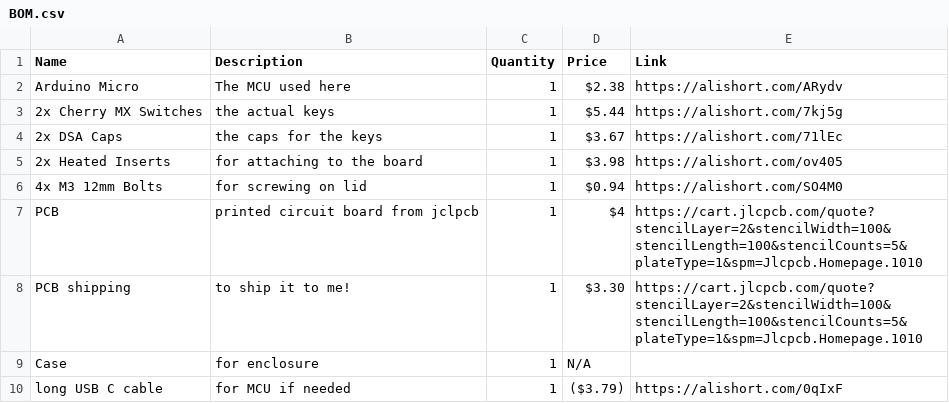
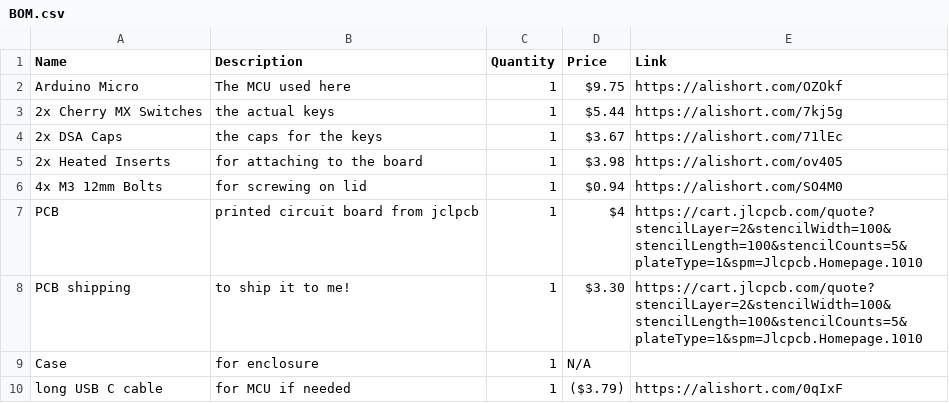
Before and after one commit to robertshepherdcpp/cvboard, a CSV file: BOM/BOM.csv, drawn as a sheet.

Commit message:
Update BOM.csv

```diff
--- a/BOM/BOM.csv
+++ b/BOM/BOM.csv
@@ -1,3 +1,3 @@
 Name,Description,Quantity,Price,Link
-"Arduino Micro",The MCU used here,1,$2.38,https://alishort.com/ARydv
+"Arduino Micro",The MCU used here,1,$9.75,https://alishort.com/OZOkf
 "2x Cherry MX Switches",the actual keys,1,$5.44,https://alishort.com/7kj5g
```
